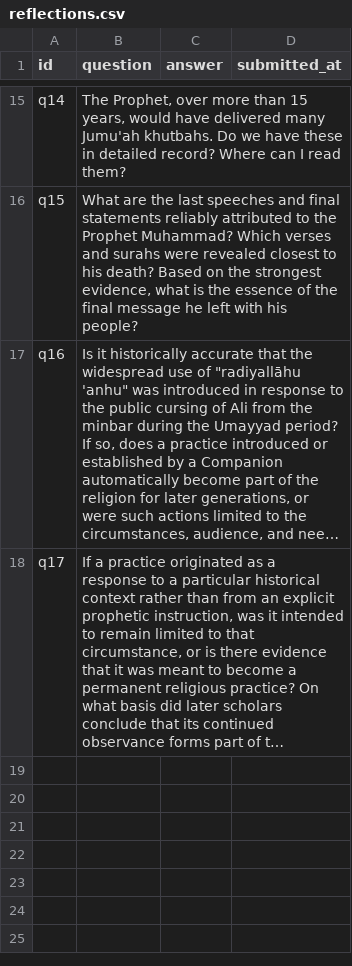
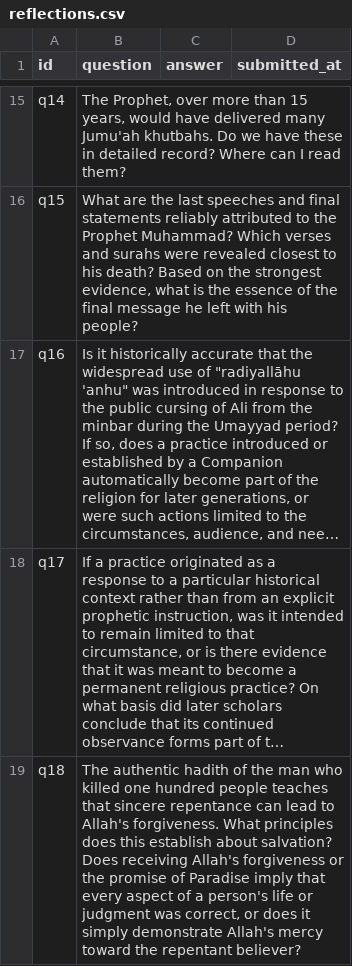
Before and after one commit to reachapplabs-cloud/TTSSYF, a CSV file: data/reflections.csv, drawn as a sheet; only a part is shown, gaps mark what is left out; long unchanged cells end in …; the diff names each change by its address in the sheet, - before the commit and + after, or states it on an @@ line.

```diff
--- a/data/reflections.csv
+++ b/data/reflections.csv
+row 19: q18 | The authentic hadith of the man who killed one hundred people teaches that sincere repentance can lead to Allah's forgiveness. What principles does this establish about salvation? Does receiving Allah's forgiveness or the promise of Paradise imply that every aspect of a person's life or judgment was correct, or does it simply demonstrate Allah's mercy toward the repentant believer?
```
Also changed, not shown: 1 other file.
